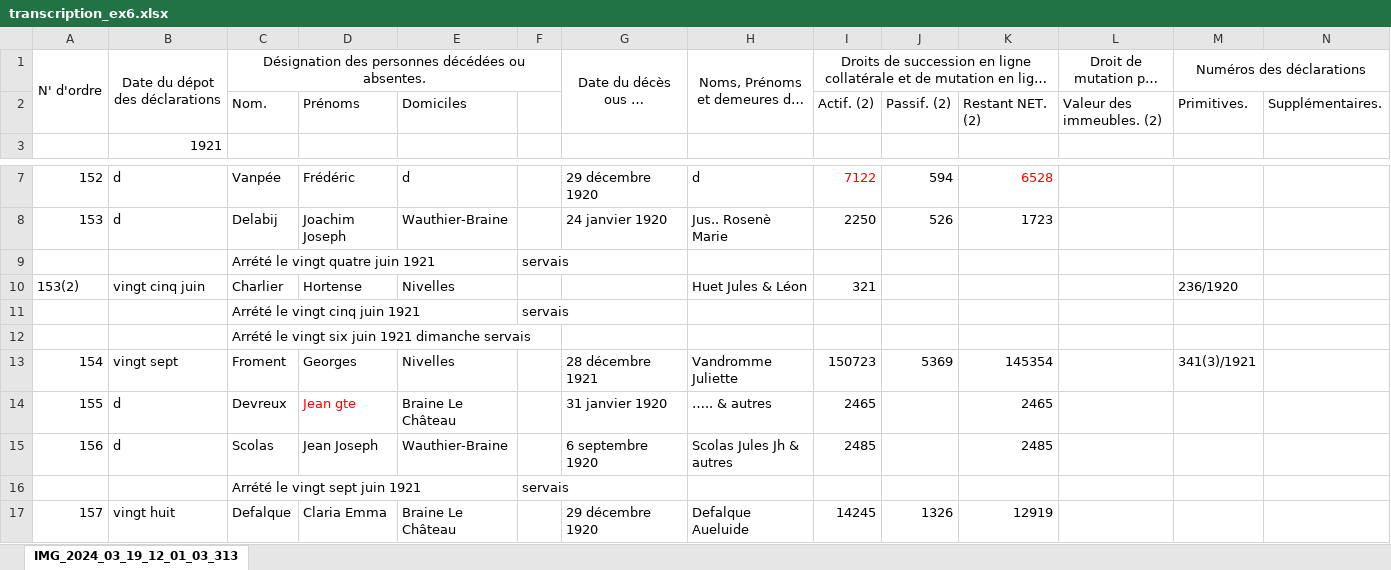
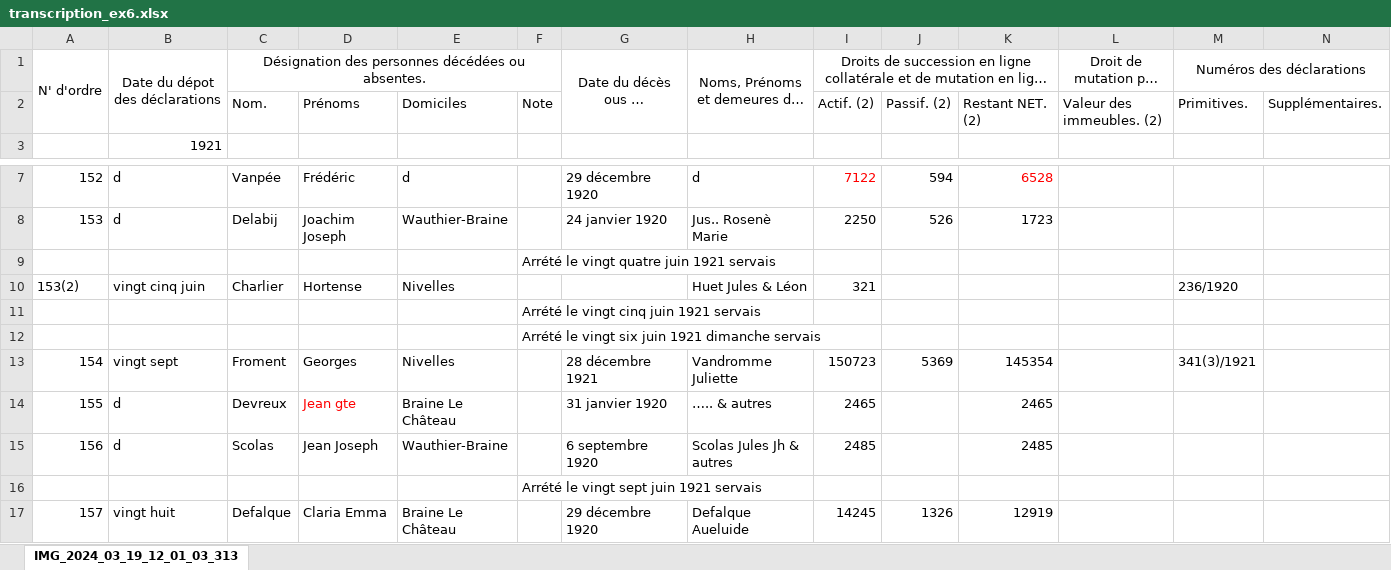
Before and after one commit to jbaudru/llm-ocr-htr-historical-text-recognition, an Excel workbook: data/transcriptions/transcription_ex6.xlsx, sheet IMG_2024_03_19_12_01_03_313, drawn as a sheet; only a part is shown, gaps mark what is left out; long unchanged cells end in …; values as stored, in another font and other column widths than the file's, no borders; removed rows and columns are numbered as before the commit, all else as after; rows hold the shown columns only; the diff names each change by its address in the sheet, - before the commit and + after, or states it on an @@ line.

```diff
--- a/data/transcriptions/transcription_ex6.xlsx (sheet IMG_2024_03_19_12_01_03_313)
+++ b/data/transcriptions/transcription_ex6.xlsx (sheet IMG_2024_03_19_12_01_03_313)
-F2: (empty)
+F2: Note
-row 9:  |  | Arrété le vingt quatre juin 1921 |  |  | servais
+row 9:  |  |  |  |  | Arrété le vingt quatre juin 1921 servais
-row 11:  |  | Arrété le vingt cinq juin 1921 |  |  | servais
-row 12:  |  | Arrété le vingt six juin 1921 dimanche servais
+row 11:  |  |  |  |  | Arrété le vingt cinq juin 1921 servais
+row 12:  |  |  |  |  | Arrété le vingt six juin 1921 dimanche servais
-row 16:  |  | Arrété le vingt sept juin 1921 |  |  | servais
+row 16:  |  |  |  |  | Arrété le vingt sept juin 1921 servais
```
Also changed, not shown: data/transcriptions/transcription_ex1.xlsx, data/transcriptions/transcription_ex2.xlsx, 13 other files.
